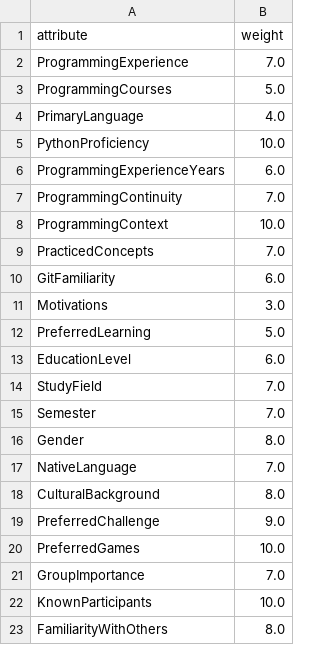
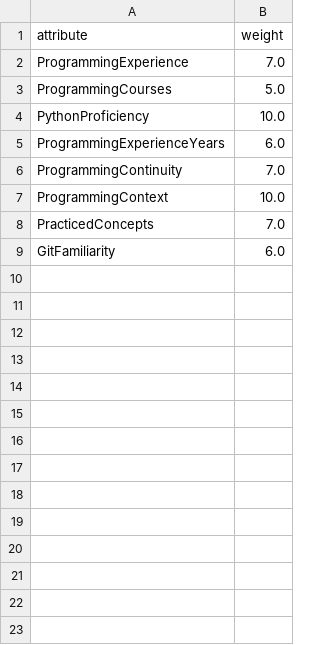
Before and after one commit to Timotheus21/group_former, a CSV file: storage/custom_weights.csv, drawn as a sheet.

Commit message:
Remove unused attributes from custom and standard weights CSV files

```diff
--- a/storage/custom_weights.csv
+++ b/storage/custom_weights.csv
@@ -3,3 +3,2 @@ ProgrammingExperience,7.0
 ProgrammingCourses,5.0
-PrimaryLanguage,4.0
 PythonProficiency,10.0
@@ -10,14 +9 @@ PracticedConcepts,7.0
 GitFamiliarity,6.0
-Motivations,3.0
-PreferredLearning,5.0
-EducationLevel,6.0
-StudyField,7.0
-Semester,7.0
-Gender,8.0
-NativeLanguage,7.0
-CulturalBackground,8.0
-PreferredChallenge,9.0
-PreferredGames,10.0
-GroupImportance,7.0
-KnownParticipants,10.0
-FamiliarityWithOthers,8.0
```
Also changed, not shown: storage/std_weights.csv.
